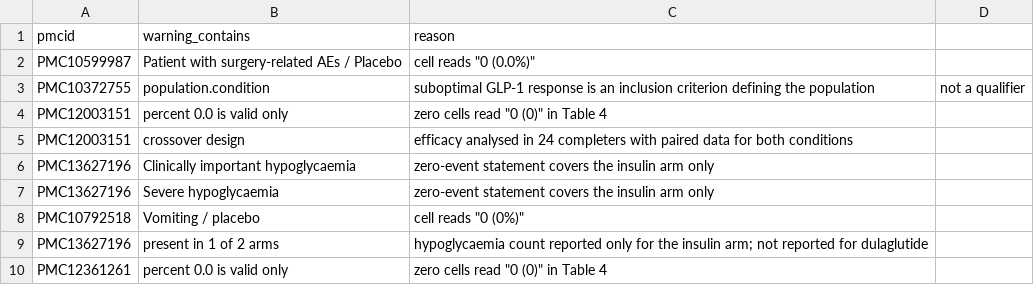
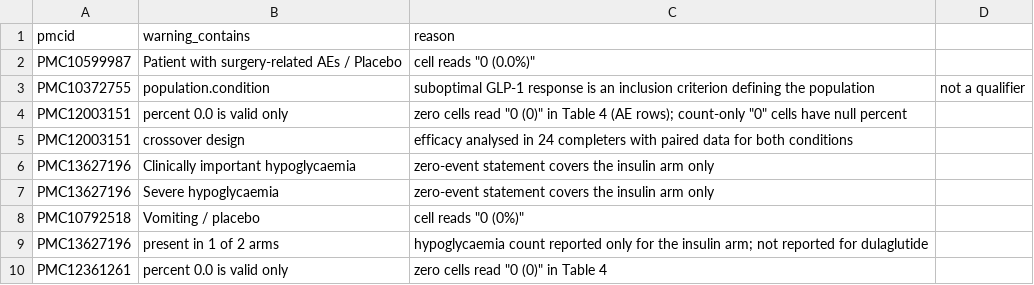
Before and after one commit to MaricelPS/llm-rct-extraction-eval, a CSV file: data/gold/lint_exceptions.csv, drawn as a sheet; only a part is shown.

```diff
--- a/data/gold/lint_exceptions.csv
+++ b/data/gold/lint_exceptions.csv
@@ -3,3 +3,3 @@ PMC10599987,Patient with surgery-related AEs / Placebo,cell reads "0 (0.0%)"
 PMC10372755,population.condition,suboptimal GLP-1 response is an inclusion criterion defining the population, not a qualifier
-PMC12003151,percent 0.0 is valid only,zero cells read "0 (0)" in Table 4
+PMC12003151,percent 0.0 is valid only,"zero cells read ""0 (0)"" in Table 4 (AE rows); count-only ""0"" cells have null percent"
 PMC12003151,crossover design,efficacy analysed in 24 completers with paired data for both conditions
```
Also changed, not shown: data/gold/adjudications.csv, 7 other files.
